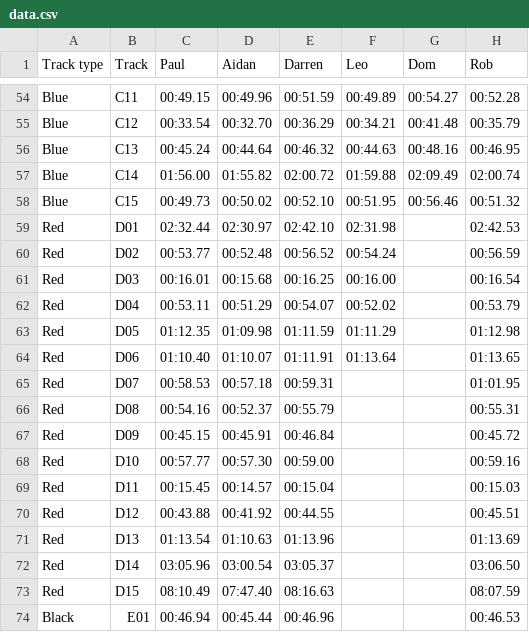
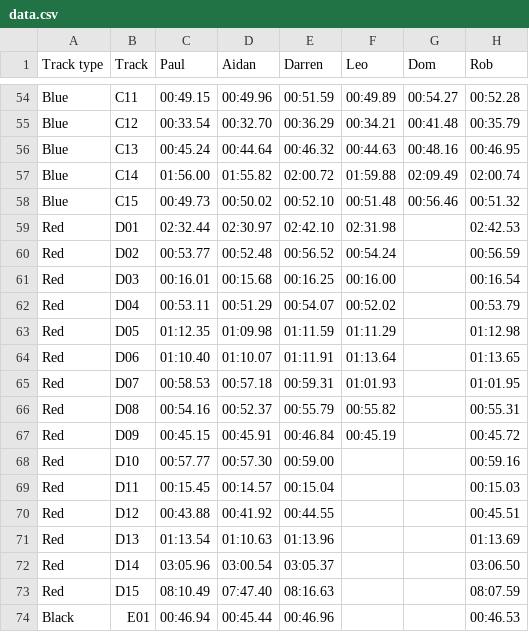
Before and after one commit to deambulatory/scores, a CSV file: data.csv, drawn as a sheet; only a part is shown, gaps mark what is left out.

```diff
--- a/data.csv
+++ b/data.csv
@@ -57,3 +57,3 @@ Blue,C13,00:45.24,00:44.64,00:46.32,00:44.63,00:48.16,00:46.95
 Blue,C14,01:56.00,01:55.82,02:00.72,01:59.88,02:09.49,02:00.74
-Blue,C15,00:49.73,00:50.02,00:52.10,00:51.95,00:56.46,00:51.32
+Blue,C15,00:49.73,00:50.02,00:52.10,00:51.48,00:56.46,00:51.32
 Red,D01,02:32.44,02:30.97,02:42.10,02:31.98,,02:42.53
@@ -64,5 +64,5 @@ Red,D05,01:12.35,01:09.98,01:11.59,01:11.29,,01:12.98
 Red,D06,01:10.40,01:10.07,01:11.91,01:13.64,,01:13.65
-Red,D07,00:58.53,00:57.18,00:59.31,,,01:01.95
-Red,D08,00:54.16,00:52.37,00:55.79,,,00:55.31
-Red,D09,00:45.15,00:45.91,00:46.84,,,00:45.72
+Red,D07,00:58.53,00:57.18,00:59.31,01:01.93,,01:01.95
+Red,D08,00:54.16,00:52.37,00:55.79,00:55.82,,00:55.31
+Red,D09,00:45.15,00:45.91,00:46.84,00:45.19,,00:45.72
 Red,D10,00:57.77,00:57.30,00:59.00,,,00:59.16
```
Also changed, not shown: 4 other files.
